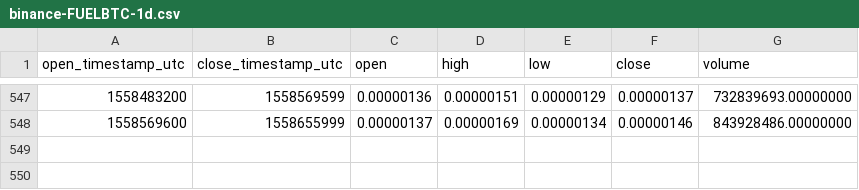
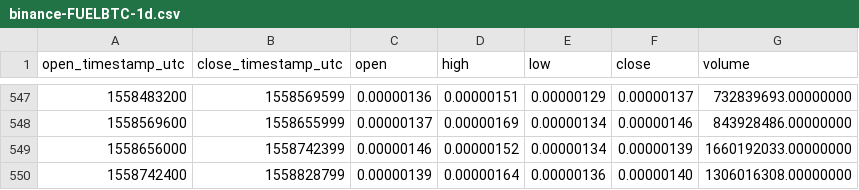
Before and after one commit to cryptobigbro/binance-FUELBTC, a CSV file: binance-FUELBTC-1d.csv, drawn as a sheet; only a part is shown, gaps mark what is left out.

Commit message:
Update OHLCV data.

```diff
--- a/binance-FUELBTC-1d.csv
+++ b/binance-FUELBTC-1d.csv
@@ -548 +548,3 @@ open_timestamp_utc,close_timestamp_utc,open,high,low,close,volume
 1558569600,1558655999,0.00000137,0.00000169,0.00000134,0.00000146,843928486.00000000
+1558656000,1558742399,0.00000146,0.00000152,0.00000134,0.00000139,1660192033.00000000
+1558742400,1558828799,0.00000139,0.00000164,0.00000136,0.00000140,1306016308.00000000
```
Also changed, not shown: 1 other file.
